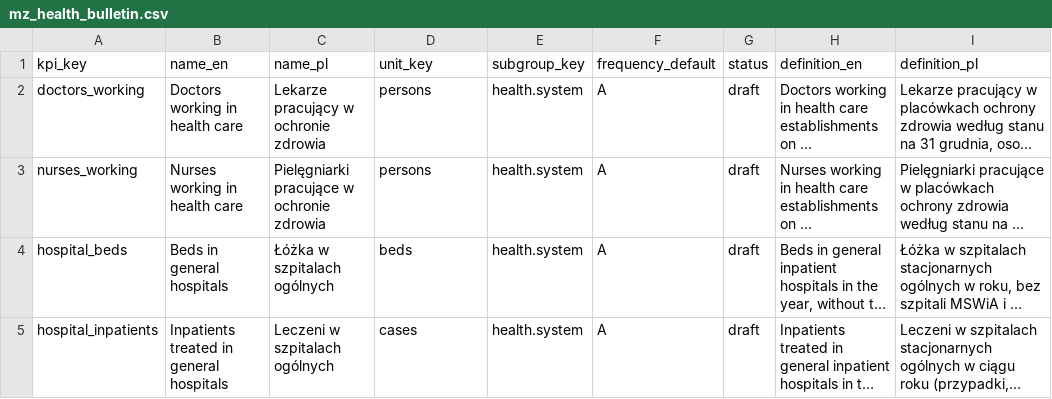
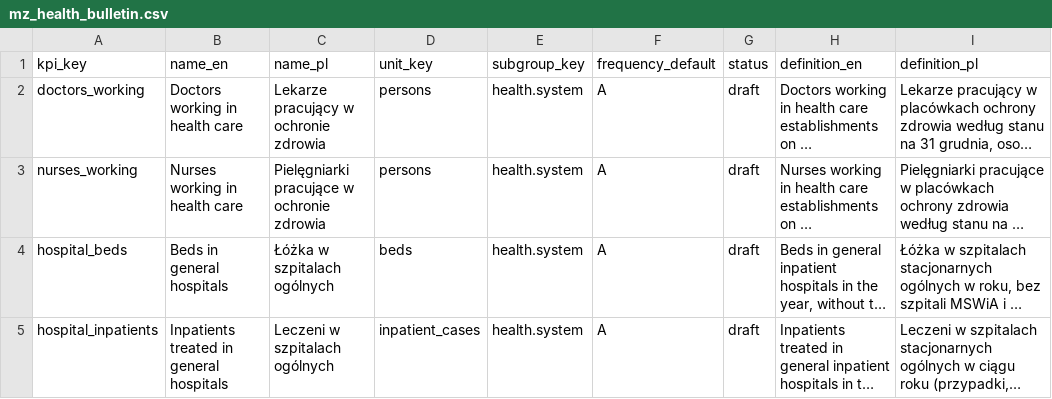
Before and after one commit to zohelo/zohelo-data, a CSV file: warehouse/seed_rows/kpi/mz_health_bulletin.csv, drawn as a sheet; long unchanged cells end in …; the diff names each change by its address in the sheet, - before the commit and + after, or states it on an @@ line.

```diff
--- a/warehouse/seed_rows/kpi/mz_health_bulletin.csv
+++ b/warehouse/seed_rows/kpi/mz_health_bulletin.csv
-D5 (unit_key): cases
+D5 (unit_key): inpatient_cases
```
Also changed, not shown: warehouse/seed_rows/unit/mz_health_bulletin.csv, warehouse/seed_rows/unit_map/mz_health_bulletin.csv, 1 other file.
